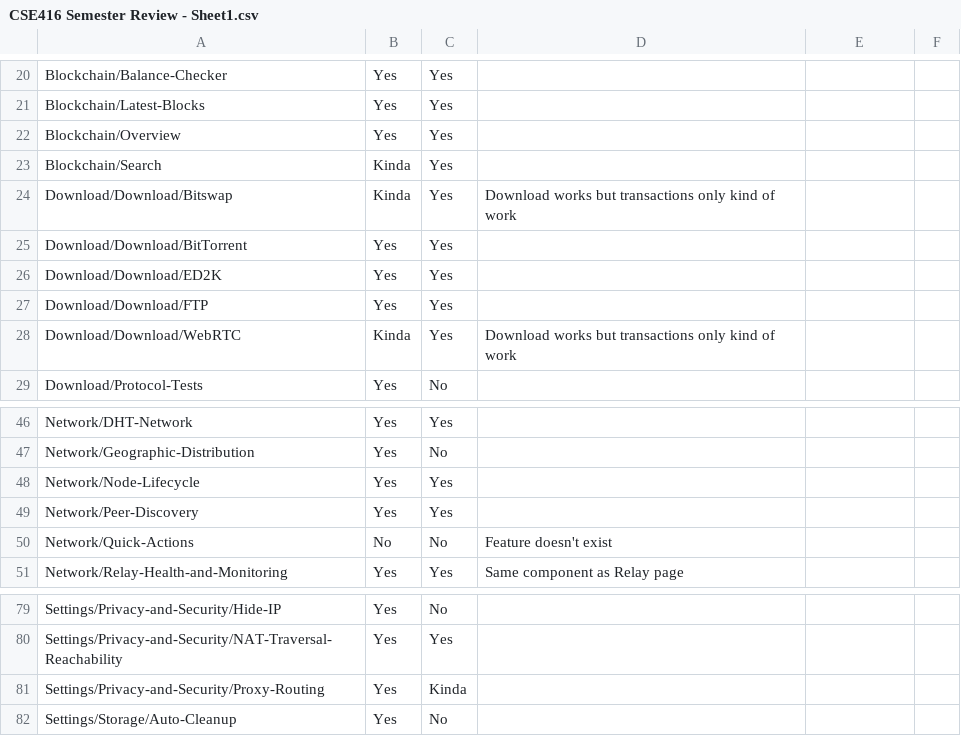
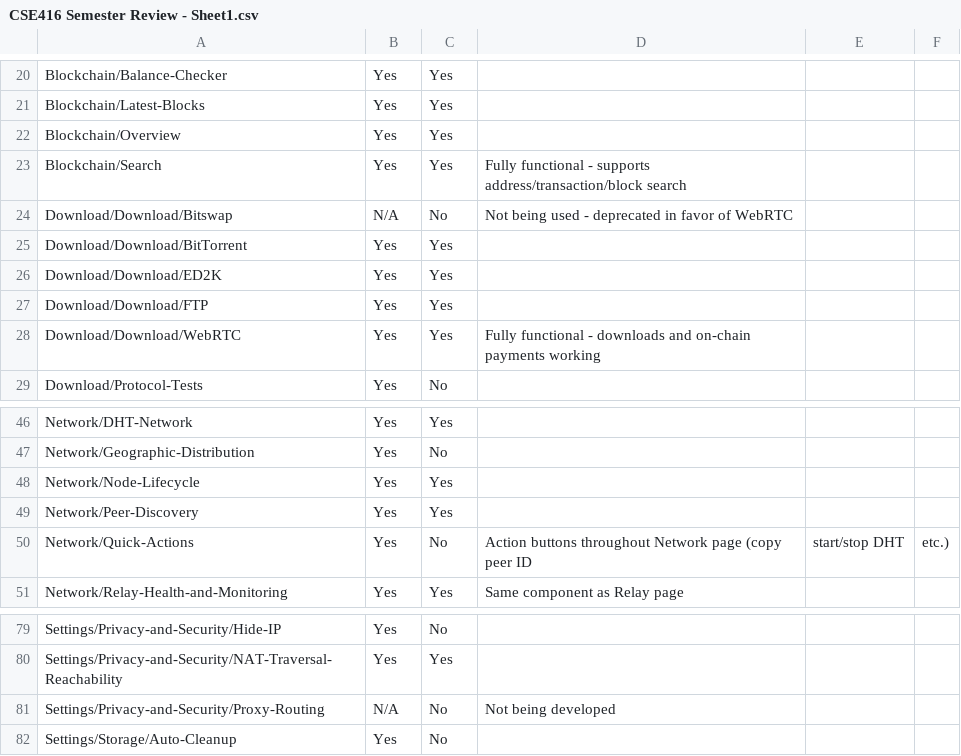
Before and after one commit to chiral-network/chiral-network, a CSV file: CSE416 Semester Review - Sheet1.csv, drawn as a sheet; only a part is shown, gaps mark what is left out.

Commit message:
Update feature review spreadsheet

```diff
--- a/CSE416 Semester Review - Sheet1.csv
+++ b/CSE416 Semester Review - Sheet1.csv
@@ -22,4 +22,4 @@ Blockchain/Latest-Blocks,Yes,Yes,
 Blockchain/Overview,Yes,Yes,
-Blockchain/Search,Kinda,Yes,
-Download/Download/Bitswap,Kinda,Yes,Download works but transactions only kind of work
+Blockchain/Search,Yes,Yes,Fully functional - supports address/transaction/block search
+Download/Download/Bitswap,N/A,No,Not being used - deprecated in favor of WebRTC
 Download/Download/BitTorrent,Yes,Yes,
@@ -27,3 +27,3 @@ Download/Download/ED2K,Yes,Yes,
 Download/Download/FTP,Yes,Yes,
-Download/Download/WebRTC,Kinda,Yes,Download works but transactions only kind of work
+Download/Download/WebRTC,Yes,Yes,Fully functional - downloads and on-chain payments working
 Download/Protocol-Tests,Yes,No,
@@ -49,3 +49,3 @@ Network/Node-Lifecycle,Yes,Yes,
 Network/Peer-Discovery,Yes,Yes,
-Network/Quick-Actions,No,No,Feature doesn't exist
+Network/Quick-Actions,Yes,No,Action buttons throughout Network page (copy peer ID, start/stop DHT, etc.)
 Network/Relay-Health-and-Monitoring,Yes,Yes,Same component as Relay page
@@ -80,3 +80,3 @@ Settings/Privacy-and-Security/Hide-IP,Yes,No,
 Settings/Privacy-and-Security/NAT-Traversal-Reachability,Yes,Yes,
-Settings/Privacy-and-Security/Proxy-Routing,Yes,Kinda,
+Settings/Privacy-and-Security/Proxy-Routing,N/A,No,Not being developed
 Settings/Storage/Auto-Cleanup,Yes,No,
```
